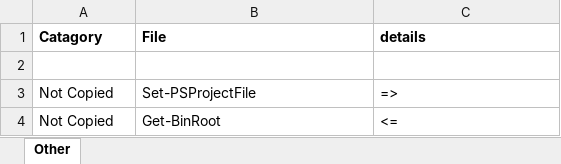
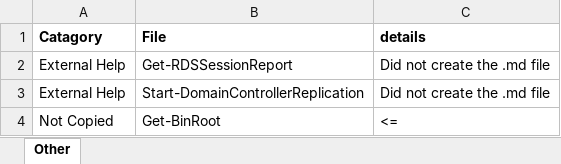
Before and after one commit to smitpi/PSToolKit, an Excel workbook: Issues.xlsx, sheet Other, drawn as a sheet; values as stored, in another font and other column widths than the file's, no borders; formulas without a stored value are shown as written; removed rows and columns are numbered as before the commit, all else as after; the diff names each change by its address in the sheet, - before the commit and + after, or states it on an @@ line.

```diff
--- a/Issues.xlsx (sheet Other)
+++ b/Issues.xlsx (sheet Other)
-row 2: (empty)
+row 2: External Help | Get-RDSSessionReport | Did not create the .md file
-row 3: Not Copied | Set-PSProjectFile | =>
+row 3: External Help | Start-DomainControllerReplication | Did not create the .md file
```
Also changed, not shown: 1 other file.
